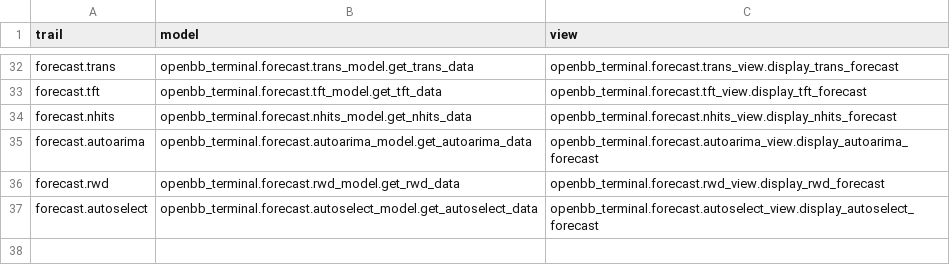
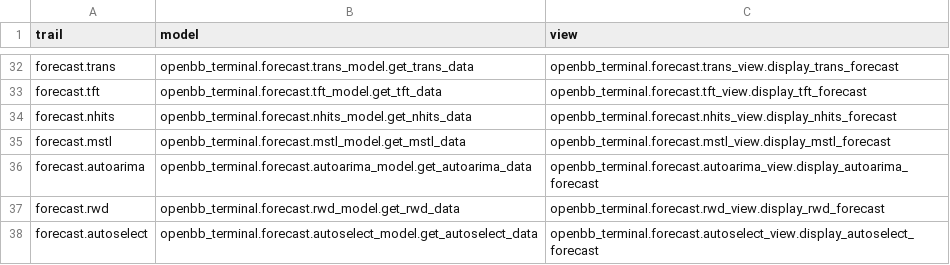
Before and after one commit to petercai/peppermint-finance, a CSV file: openbb_terminal/miscellaneous/library/trail_map_forecasting.csv, drawn as a sheet; only a part is shown, gaps mark what is left out.

Commit message:
[FEAT] StatsForecast MSTL forecasting model (#3338)
* feat: add mstl model

* feat: update mstl usage example

* SDK : Checkout files from main

* SDK : update forecasting map

* feat: reformat forecast controller black

* fix: add pylint exp to preserve informative warning

* fix: merge formatting

Co-authored-by: Jeroen Bouma <jer.bouma@gmail.com>
Co-authored-by: Chavithra PARANA <chavithra@gmail.com>
Co-authored-by: martinb-bb <105685594+martinb-bb@users.noreply.github.com>

```diff
--- a/openbb_terminal/miscellaneous/library/trail_map_forecasting.csv
+++ b/openbb_terminal/miscellaneous/library/trail_map_forecasting.csv
@@ -34,2 +34,3 @@ forecast.tft,openbb_terminal.forecast.tft_model.get_tft_data,openbb_terminal.for
 forecast.nhits,openbb_terminal.forecast.nhits_model.get_nhits_data,openbb_terminal.forecast.nhits_view.display_nhits_forecast
+forecast.mstl,openbb_terminal.forecast.mstl_model.get_mstl_data,openbb_terminal.forecast.mstl_view.display_mstl_forecast
 forecast.autoarima,openbb_terminal.forecast.autoarima_model.get_autoarima_data,openbb_terminal.forecast.autoarima_view.display_autoarima_forecast
```
Also changed, not shown: 8 other files.
